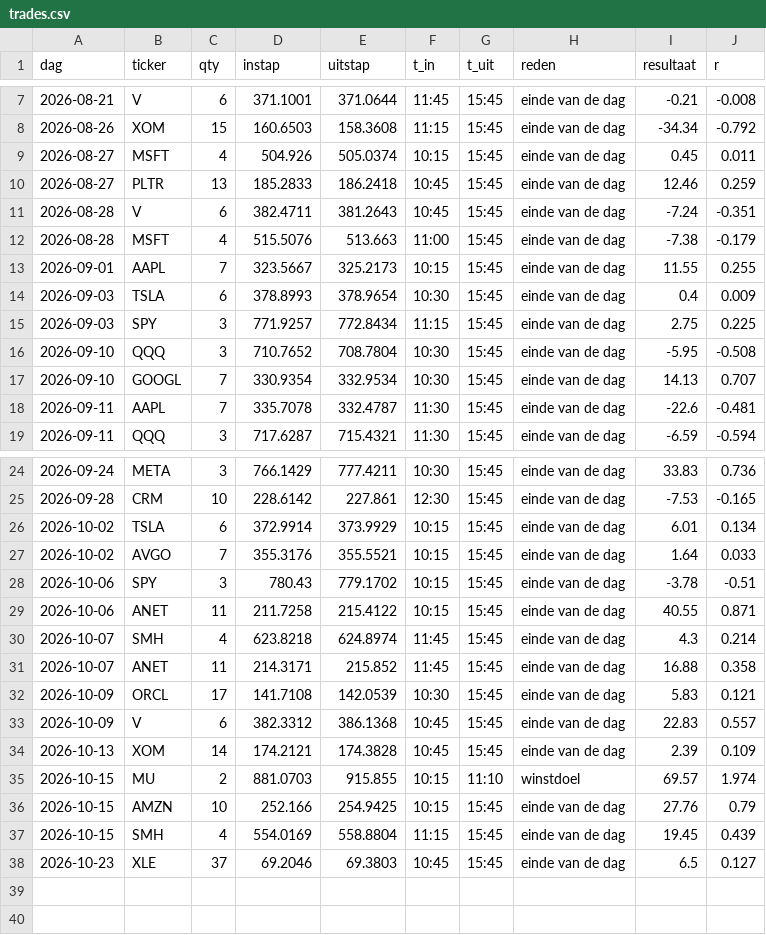
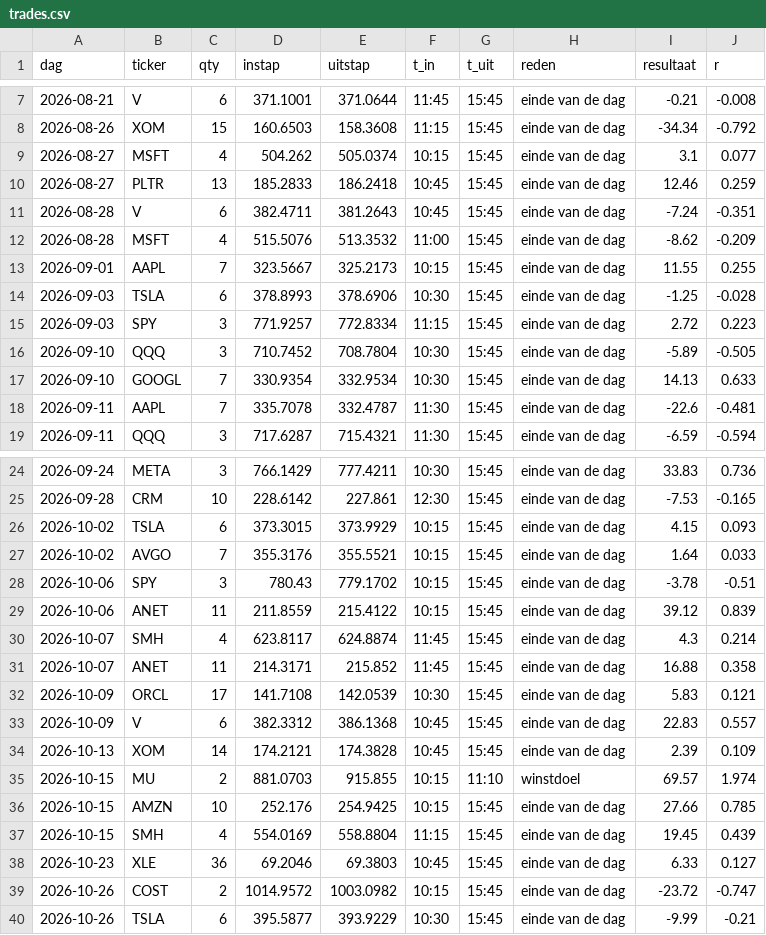
Before and after one commit to Sewpersonic/trend-agent, a CSV file: backtest/daytrade/trades.csv, drawn as a sheet; only a part is shown, gaps mark what is left out; the diff covers the shown part only.

```diff
--- a/backtest/daytrade/trades.csv
+++ b/backtest/daytrade/trades.csv
@@ -8,11 +8,11 @@ dag,ticker,qty,instap,uitstap,t_in,t_uit,reden,resultaat,r
 2026-08-26,XOM,15,160.6503,158.3608,11:15,15:45,einde van de dag,-34.34,-0.792
-2026-08-27,MSFT,4,504.926,505.0374,10:15,15:45,einde van de dag,0.45,0.011
+2026-08-27,MSFT,4,504.262,505.0374,10:15,15:45,einde van de dag,3.1,0.077
 2026-08-27,PLTR,13,185.2833,186.2418,10:45,15:45,einde van de dag,12.46,0.259
 2026-08-28,V,6,382.4711,381.2643,10:45,15:45,einde van de dag,-7.24,-0.351
-2026-08-28,MSFT,4,515.5076,513.663,11:00,15:45,einde van de dag,-7.38,-0.179
+2026-08-28,MSFT,4,515.5076,513.3532,11:00,15:45,einde van de dag,-8.62,-0.209
 2026-09-01,AAPL,7,323.5667,325.2173,10:15,15:45,einde van de dag,11.55,0.255
-2026-09-03,TSLA,6,378.8993,378.9654,10:30,15:45,einde van de dag,0.4,0.009
-2026-09-03,SPY,3,771.9257,772.8434,11:15,15:45,einde van de dag,2.75,0.225
-2026-09-10,QQQ,3,710.7652,708.7804,10:30,15:45,einde van de dag,-5.95,-0.508
-2026-09-10,GOOGL,7,330.9354,332.9534,10:30,15:45,einde van de dag,14.13,0.707
+2026-09-03,TSLA,6,378.8993,378.6906,10:30,15:45,einde van de dag,-1.25,-0.028
+2026-09-03,SPY,3,771.9257,772.8334,11:15,15:45,einde van de dag,2.72,0.223
+2026-09-10,QQQ,3,710.7452,708.7804,10:30,15:45,einde van de dag,-5.89,-0.505
+2026-09-10,GOOGL,7,330.9354,332.9534,10:30,15:45,einde van de dag,14.13,0.633
 2026-09-11,AAPL,7,335.7078,332.4787,11:30,15:45,einde van de dag,-22.6,-0.481
@@ -25,7 +25,7 @@ dag,ticker,qty,instap,uitstap,t_in,t_uit,reden,resultaat,r
 2026-09-28,CRM,10,228.6142,227.861,12:30,15:45,einde van de dag,-7.53,-0.165
-2026-10-02,TSLA,6,372.9914,373.9929,10:15,15:45,einde van de dag,6.01,0.134
+2026-10-02,TSLA,6,373.3015,373.9929,10:15,15:45,einde van de dag,4.15,0.093
 2026-10-02,AVGO,7,355.3176,355.5521,10:15,15:45,einde van de dag,1.64,0.033
 2026-10-06,SPY,3,780.43,779.1702,10:15,15:45,einde van de dag,-3.78,-0.51
-2026-10-06,ANET,11,211.7258,215.4122,10:15,15:45,einde van de dag,40.55,0.871
-2026-10-07,SMH,4,623.8218,624.8974,11:45,15:45,einde van de dag,4.3,0.214
+2026-10-06,ANET,11,211.8559,215.4122,10:15,15:45,einde van de dag,39.12,0.839
+2026-10-07,SMH,4,623.8117,624.8874,11:45,15:45,einde van de dag,4.3,0.214
 2026-10-07,ANET,11,214.3171,215.852,11:45,15:45,einde van de dag,16.88,0.358
@@ -35,4 +35,6 @@ dag,ticker,qty,instap,uitstap,t_in,t_uit,reden,resultaat,r
 2026-10-15,MU,2,881.0703,915.855,10:15,11:10,winstdoel,69.57,1.974
-2026-10-15,AMZN,10,252.166,254.9425,10:15,15:45,einde van de dag,27.76,0.79
+2026-10-15,AMZN,10,252.176,254.9425,10:15,15:45,einde van de dag,27.66,0.785
 2026-10-15,SMH,4,554.0169,558.8804,11:15,15:45,einde van de dag,19.45,0.439
-2026-10-23,XLE,37,69.2046,69.3803,10:45,15:45,einde van de dag,6.5,0.127
+2026-10-23,XLE,36,69.2046,69.3803,10:45,15:45,einde van de dag,6.33,0.127
+2026-10-26,COST,2,1014.9572,1003.0982,10:15,15:45,einde van de dag,-23.72,-0.747
+2026-10-26,TSLA,6,395.5877,393.9229,10:30,15:45,einde van de dag,-9.99,-0.21
```
Also changed, not shown: 3 edited cells elsewhere in this file, 18 other files.
